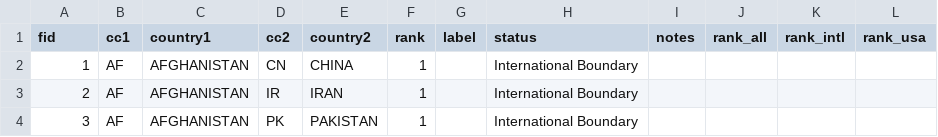
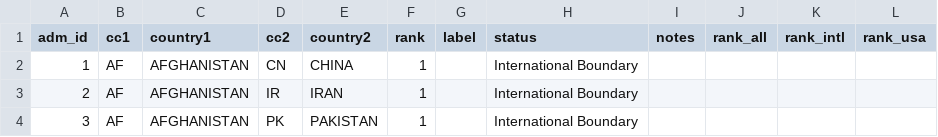
Before and after one commit to fieldmaps/adm0-generator, a CSV file: inputs/lsib_extension/adm0_lines.csv, drawn as a sheet; only a part is shown.

Commit message:
fix line ID

```diff
--- a/inputs/lsib_extension/adm0_lines.csv
+++ b/inputs/lsib_extension/adm0_lines.csv
@@ -1,2 +1,2 @@
-fid,cc1,country1,cc2,country2,rank,label,status,notes,rank_all,rank_intl,rank_usa
+adm_id,cc1,country1,cc2,country2,rank,label,status,notes,rank_all,rank_intl,rank_usa
 1,AF,AFGHANISTAN,CN,CHINA,1,,International Boundary,,,,
```
Also changed, not shown: 2 other files.
